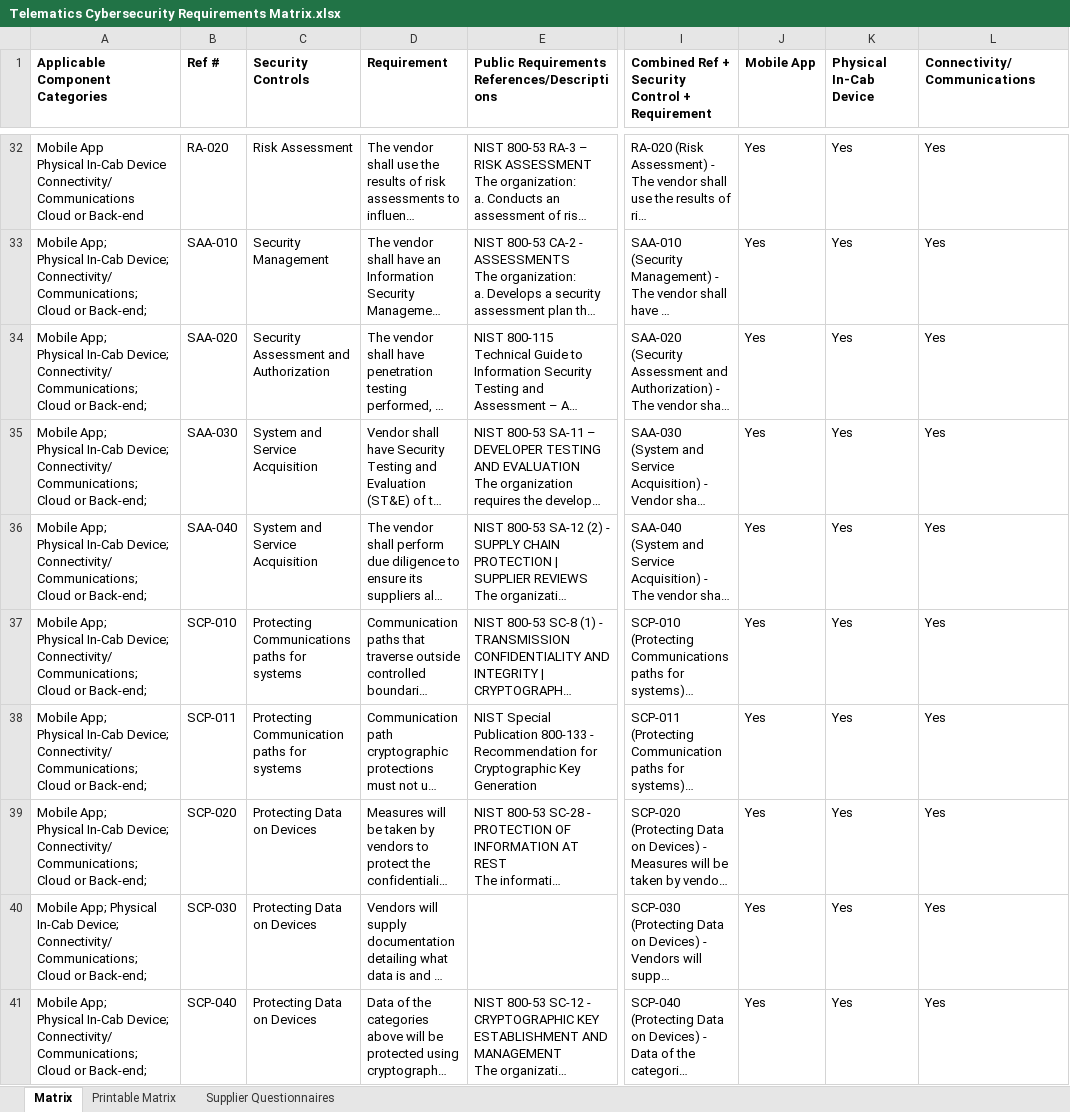
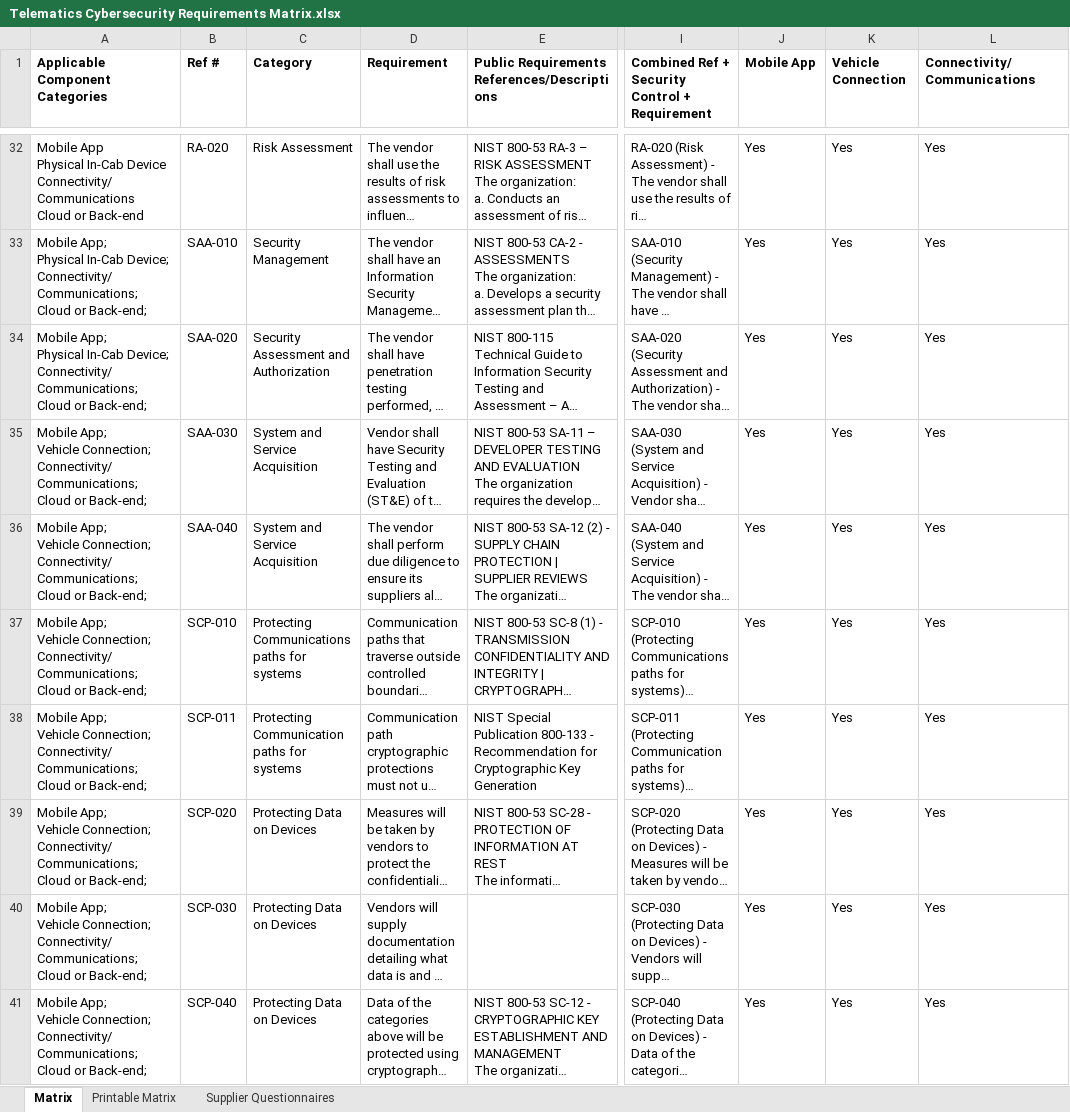
Before and after one commit to nmfta-repo/nmfta-telematics_security_requirements, an Excel workbook: Telematics Cybersecurity Requirements Matrix.xlsx, sheet Matrix, drawn as a sheet; only a part is shown, gaps mark what is left out; long unchanged cells end in …; values as stored, in another font and other column widths than the file's, no borders; ↵ is a line break in a cell; the diff covers the shown part only; the diff names each change by its address in the sheet, - before the commit and + after, or states it on an @@ line.

Commit message:
update matrix, readme and media for resolution of issues #7 #15 and #16

```diff
--- a/Telematics Cybersecurity Requirements Matrix.xlsx (sheet Matrix)
+++ b/Telematics Cybersecurity Requirements Matrix.xlsx (sheet Matrix)
-C1: Security Controls
+C1: Category
-K1: Physical In-Cab Device
+K1: Vehicle Connection
-A35:A39 (Applicable Component Categories): Mobile App; ↵ Physical In-Cab Device; ↵ Connectivity/Communications; ↵ Cloud…
+A35:A39 (Applicable Component Categories): Mobile App; ↵ Vehicle Connection; ↵ Connectivity/Communications; ↵ Cloud…
-A40 (Applicable Component Categories): Mobile App; Physical In-Cab Device; Connectivity/Communications; Cloud…
+A40 (Applicable Component Categories): Mobile App; ↵ Vehicle Connection; ↵ Connectivity/Communications; ↵ Cloud…
-A41 (Applicable Component Categories): Mobile App; ↵ Physical In-Cab Device; ↵ Connectivity/Communications; ↵ Cloud…
+A41 (Applicable Component Categories): Mobile App; ↵ Vehicle Connection; ↵ Connectivity/Communications; ↵ Cloud…
```
Also changed, not shown: 25 edited cells elsewhere in this sheet, sheet Printable Matrix, sheet Supplier Questionnaires, formulas that keep their value, 4 other files.
